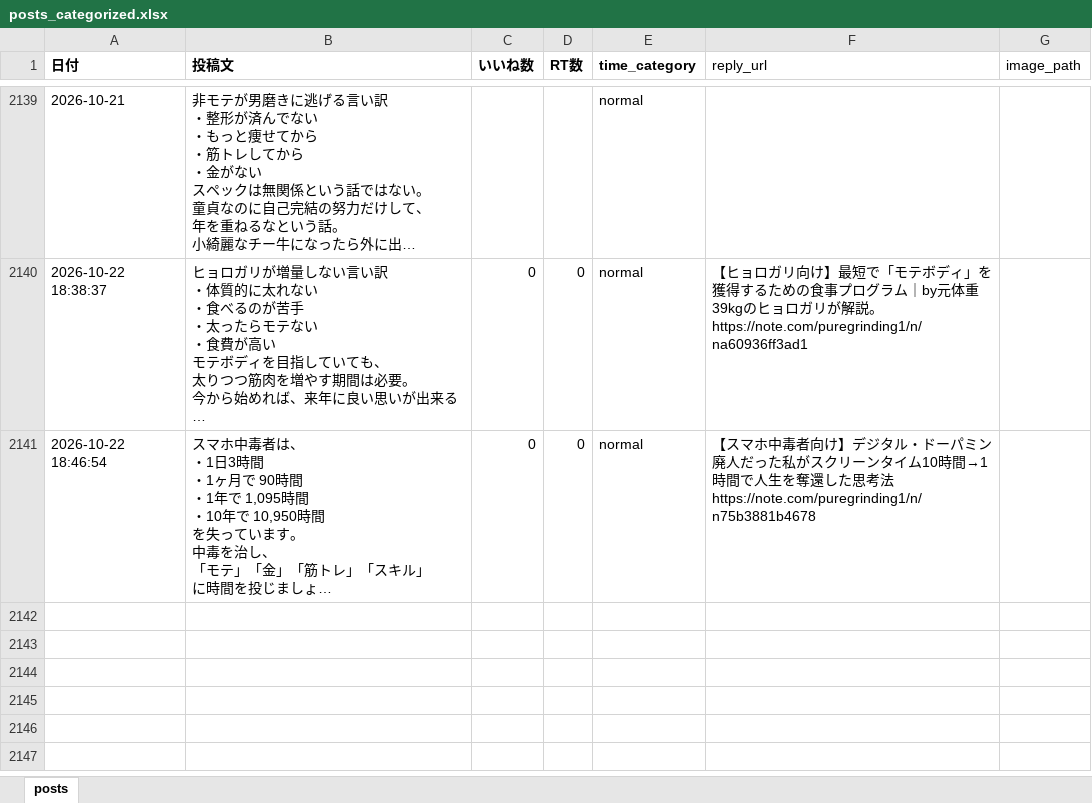
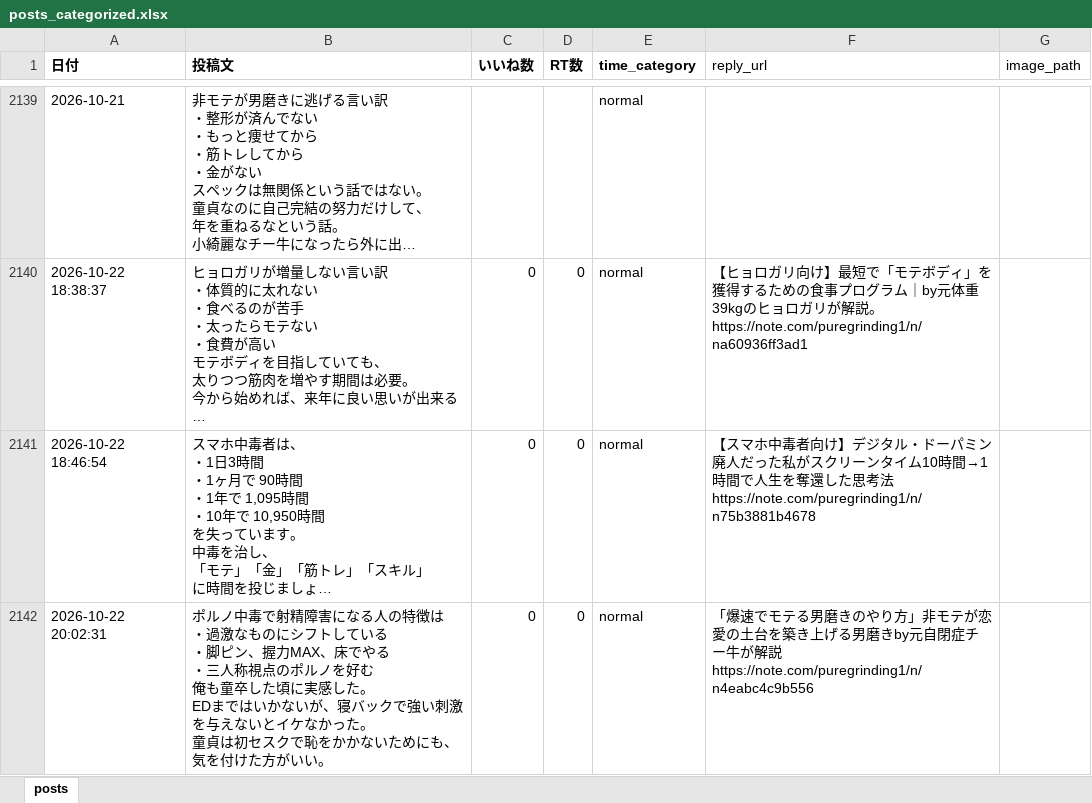
Before and after one commit to kotablog23-hub/sigma-auto-post, an Excel workbook: x_posts/posts_categorized.xlsx, sheet posts, drawn as a sheet; only a part is shown, gaps mark what is left out; long unchanged cells end in …; values as stored, in another font and other column widths than the file's, no borders; ↵ is a line break in a cell; the diff names each change by its address in the sheet, - before the commit and + after, or states it on an @@ line.

Commit message:
Add porn addiction post (row 2142)

```diff
--- a/x_posts/posts_categorized.xlsx (sheet posts)
+++ b/x_posts/posts_categorized.xlsx (sheet posts)
+row 2142: 2026-10-22 20:02:31 | ポルノ中毒で射精障害になる人の特徴は ↵ ・過激なものにシフトしている ↵ ・脚ピン、握力MAX、床でやる ↵ ・三人称視点のポルノを好む ↵ 俺も童卒した頃に実感した。 ↵ EDまではいかないが、寝バックで強い刺激を与えないとイケなかった。 ↵ 童貞は初セスクで恥をかかないためにも、 ↵ 気を付けた方がいい。 | 0 | 0 | normal | 「爆速でモテる男磨きのやり方」非モテが恋愛の土台を築き上げる男磨きby元自閉症チー牛が解説 ↵ https://note.com/puregrinding1/n/n4eabc4c9b556
```
